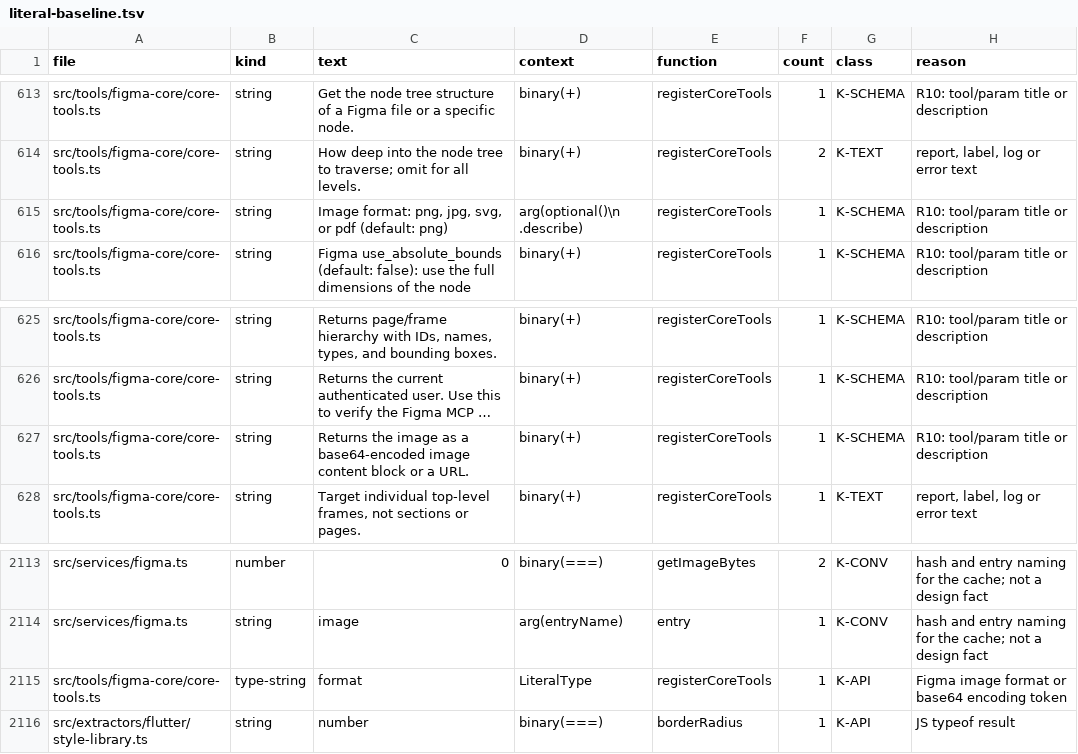
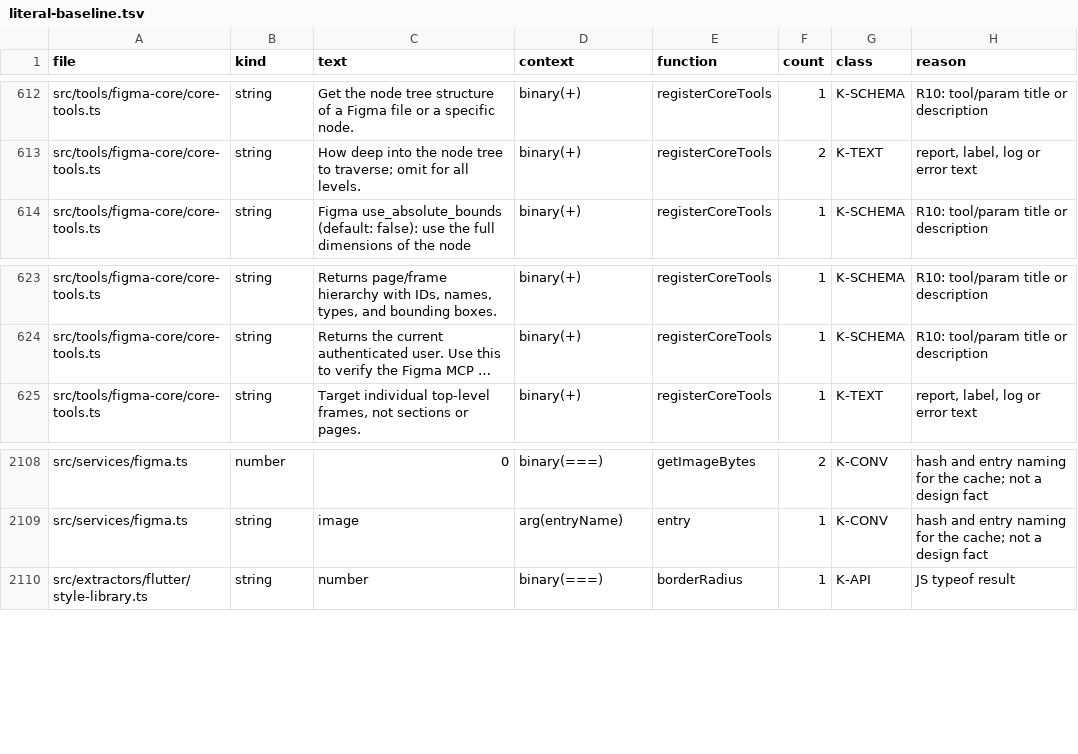
Before and after one commit to ahmedibrahim085/figma-flutter-mcp-extended, a TSV file: tools/literal-baseline.tsv, drawn as a sheet; only a part is shown, gaps mark what is left out; long unchanged cells end in …; removed rows and columns are numbered as before the commit, all else as after; the diff covers the shown part only; the diff names each change by its address in the sheet, - before the commit and + after, or states it on an @@ line.

```diff
--- a/tools/literal-baseline.tsv
+++ b/tools/literal-baseline.tsv
-row 615: src/tools/figma-core/core-tools.ts | string | Image format: png, jpg, svg, or pdf (default: png) | arg(optional()\n .describe) | registerCoreTools | 1 | K-SCHEMA | R10: tool/param title or description
-row 627: src/tools/figma-core/core-tools.ts | string | Returns the image as a base64-encoded image content block or a URL. | binary(+) | registerCoreTools | 1 | K-SCHEMA | R10: tool/param title or description
-row 2115: src/tools/figma-core/core-tools.ts | type-string | format | LiteralType | registerCoreTools | 1 | K-API | Figma image format or base64 encoding token
```
Also changed, not shown: 12 added rows and 3 removed rows elsewhere in this file, 3 other files.
